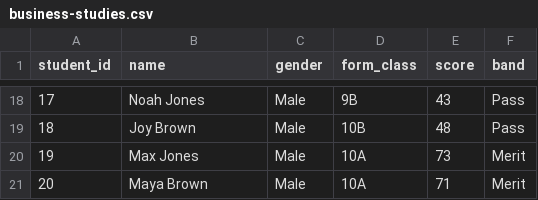
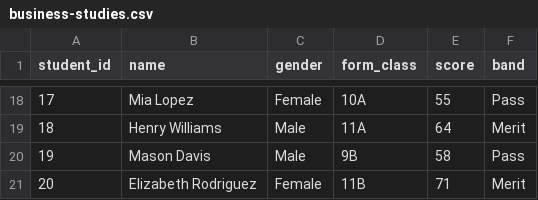
Before and after one commit to dbest180/edu-viz, a CSV file: data-generator/output/business-studies.csv, drawn as a sheet; only a part is shown, gaps mark what is left out; the diff covers the shown part only.

```diff
--- a/data-generator/output/business-studies.csv
+++ b/data-generator/output/business-studies.csv
@@ -18,4 +18,4 @@ student_id,name,gender,form_class,score,band
-17,Noah Jones,Male,9B,43,Pass
-18,Joy Brown,Male,10B,48,Pass
-19,Max Jones,Male,10A,73,Merit
-20,Maya Brown,Male,10A,71,Merit
+17,Mia Lopez,Female,10A,55,Pass
+18,Henry Williams,Male,11A,64,Merit
+19,Mason Davis,Male,9B,58,Pass
+20,Elizabeth Rodriguez,Female,11B,71,Merit
```
Also changed, not shown: 62 edited cells elsewhere in this file, data-generator/output/english.csv, data-generator/output/history.csv, 20 other files.
